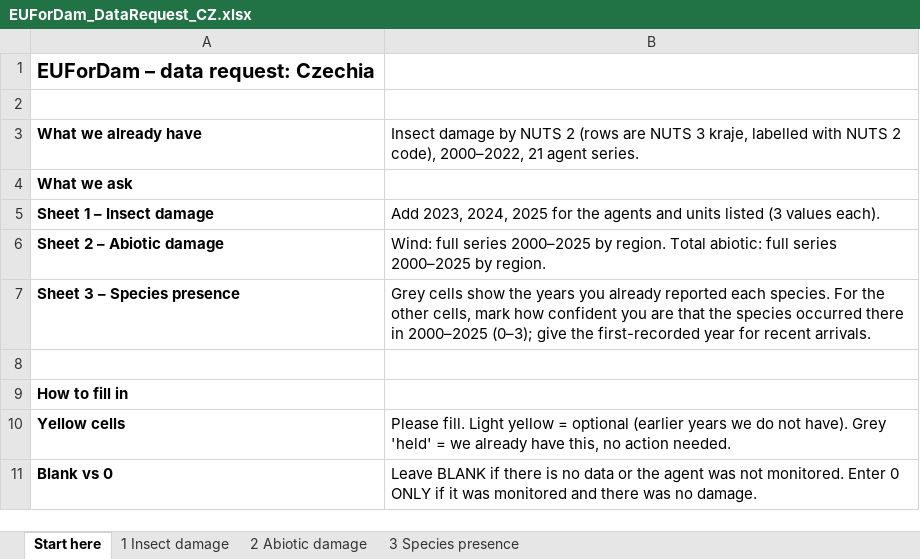
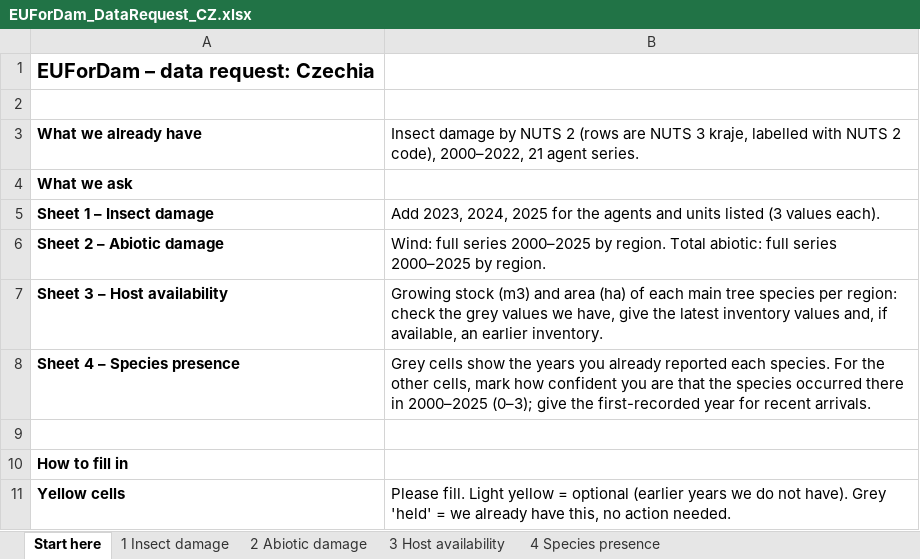
Before and after one commit to hazari2121/githubtraining, an Excel workbook: EUForDam/expert_requests/EUForDam_DataRequest_CZ.xlsx, sheet Start here, drawn as a sheet; only a part is shown; the shorter side is filled out with more unchanged rows; values as stored, in another font and other column widths than the file's, no borders; addresses are those after the commit; the diff names each change by its address in the sheet, - before the commit and + after, or states it on an @@ line.

```diff
--- a/EUForDam/expert_requests/EUForDam_DataRequest_CZ.xlsx (sheet Start here)
+++ b/EUForDam/expert_requests/EUForDam_DataRequest_CZ.xlsx (sheet Start here)
-sheet tab: 3 Species presence
+sheet tab: 3 Host availability
+sheet tab: 4 Species presence
+row 7: Sheet 3 – Host availability | Growing stock (m3) and area (ha) of each main tree species per region: check the grey values we have, give the latest inventory values and, if available, an earlier inventory.
-A8: Sheet 3 – Species presence
+A8: Sheet 4 – Species presence
```
Also changed, not shown: sheet 3 Host availability, hidden cells, EUForDam/expert_requests/EUForDam_DataRequest_DE.xlsx, EUForDam/expert_requests/EUForDam_DataRequest_FI.xlsx, 16 other files.
